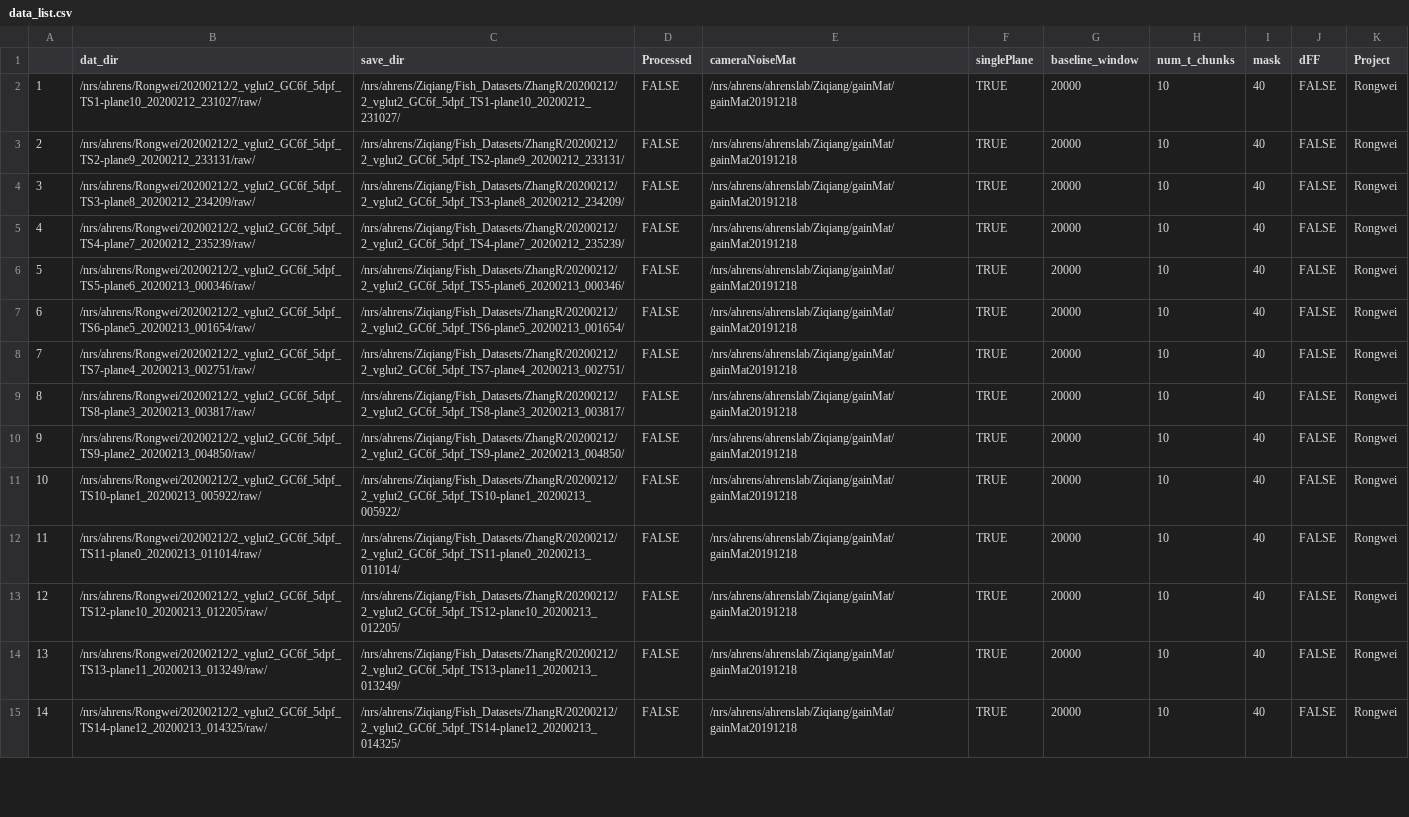
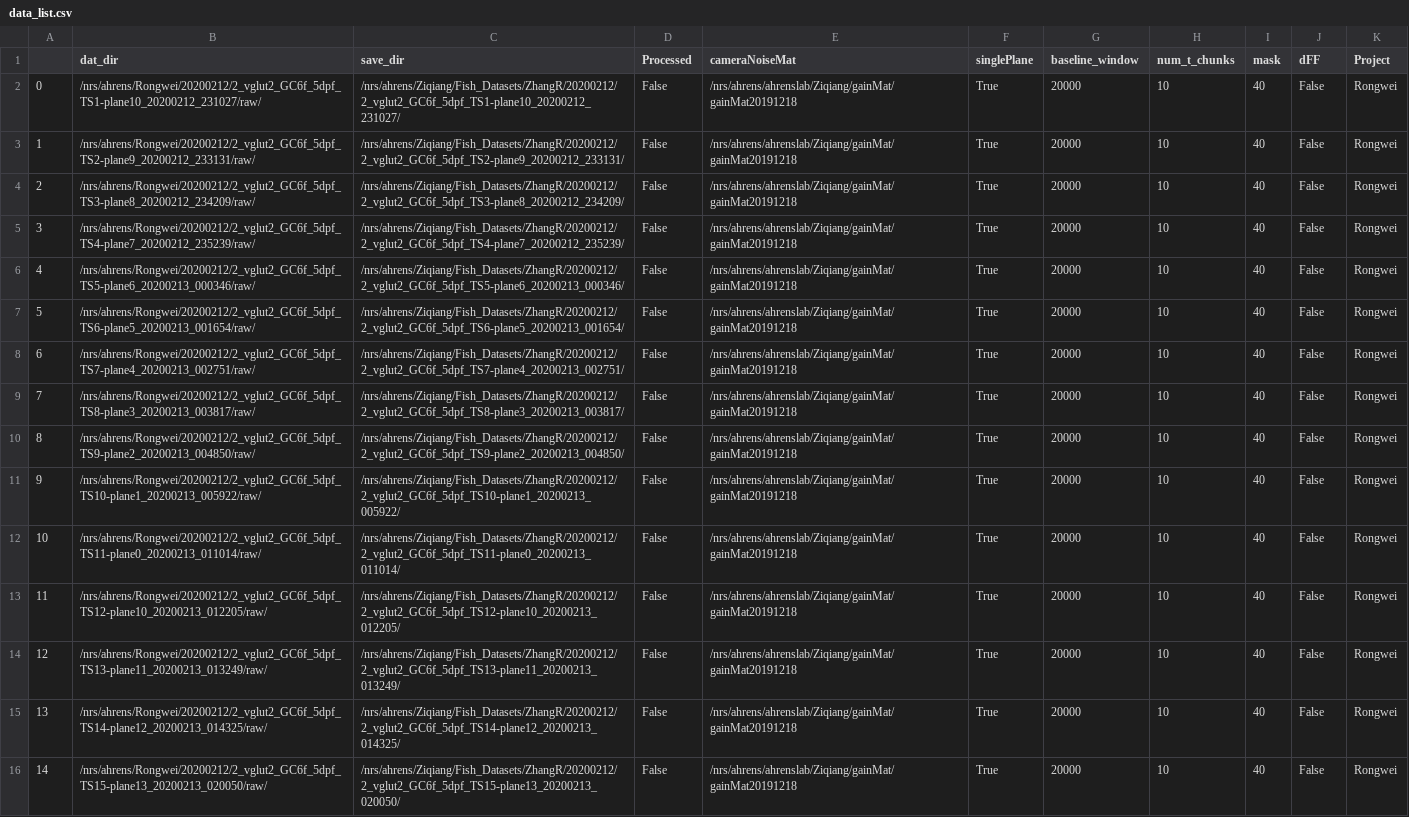
Before and after one commit to zqwei/Ahrenslab_data_processing, a CSV file: data_list.csv, drawn as a sheet; only a part is shown; addresses are those after the commit; the diff covers the shown part only; the diff names each change by its address in the sheet, - before the commit and + after, or states it on an @@ line.

Commit message:
update processing table

```diff
--- a/data_list.csv
+++ b/data_list.csv
+row 2: 0 | /nrs/ahrens/Rongwei/20200212/2_vglut2_GC6f_5dpf_TS1-plane10_20200212_231027/raw/ | /nrs/ahrens/Ziqiang/Fish_Datasets/ZhangR/20200212/2_vglut2_GC6f_5dpf_TS1-plane10_20200212_231027/ | False | /nrs/ahrens/ahrenslab/Ziqiang/gainMat/gainMat20191218 | True | 20000 | 10 | 40 | False | Rongwei
-B3 (dat_dir): /nrs/ahrens/Rongwei/20200212/2_vglut2_GC6f_5dpf_TS1-plane10_20200212_231027/raw/
+B3 (dat_dir): /nrs/ahrens/Rongwei/20200212/2_vglut2_GC6f_5dpf_TS2-plane9_20200212_233131/raw/
-C3 (save_dir): /nrs/ahrens/Ziqiang/Fish_Datasets/ZhangR/20200212/2_vglut2_GC6f_5dpf_TS1-plane10_20200212_231027/
+C3 (save_dir): /nrs/ahrens/Ziqiang/Fish_Datasets/ZhangR/20200212/2_vglut2_GC6f_5dpf_TS2-plane9_20200212_233131/
-D3:D16 (Processed): FALSE
+D3:D16 (Processed): False
-F3:F16 (singlePlane): TRUE
+F3:F16 (singlePlane): True
-J3:J16 (dFF): FALSE
+J3:J16 (dFF): False
-B4 (dat_dir): /nrs/ahrens/Rongwei/20200212/2_vglut2_GC6f_5dpf_TS2-plane9_20200212_233131/raw/
+B4 (dat_dir): /nrs/ahrens/Rongwei/20200212/2_vglut2_GC6f_5dpf_TS3-plane8_20200212_234209/raw/
-C4 (save_dir): /nrs/ahrens/Ziqiang/Fish_Datasets/ZhangR/20200212/2_vglut2_GC6f_5dpf_TS2-plane9_20200212_233131/
+C4 (save_dir): /nrs/ahrens/Ziqiang/Fish_Datasets/ZhangR/20200212/2_vglut2_GC6f_5dpf_TS3-plane8_20200212_234209/
-B5 (dat_dir): /nrs/ahrens/Rongwei/20200212/2_vglut2_GC6f_5dpf_TS3-plane8_20200212_234209/raw/
+B5 (dat_dir): /nrs/ahrens/Rongwei/20200212/2_vglut2_GC6f_5dpf_TS4-plane7_20200212_235239/raw/
-C5 (save_dir): /nrs/ahrens/Ziqiang/Fish_Datasets/ZhangR/20200212/2_vglut2_GC6f_5dpf_TS3-plane8_20200212_234209/
+C5 (save_dir): /nrs/ahrens/Ziqiang/Fish_Datasets/ZhangR/20200212/2_vglut2_GC6f_5dpf_TS4-plane7_20200212_235239/
-B6 (dat_dir): /nrs/ahrens/Rongwei/20200212/2_vglut2_GC6f_5dpf_TS4-plane7_20200212_235239/raw/
+B6 (dat_dir): /nrs/ahrens/Rongwei/20200212/2_vglut2_GC6f_5dpf_TS5-plane6_20200213_000346/raw/
-C6 (save_dir): /nrs/ahrens/Ziqiang/Fish_Datasets/ZhangR/20200212/2_vglut2_GC6f_5dpf_TS4-plane7_20200212_235239/
+C6 (save_dir): /nrs/ahrens/Ziqiang/Fish_Datasets/ZhangR/20200212/2_vglut2_GC6f_5dpf_TS5-plane6_20200213_000346/
-B7 (dat_dir): /nrs/ahrens/Rongwei/20200212/2_vglut2_GC6f_5dpf_TS5-plane6_20200213_000346/raw/
+B7 (dat_dir): /nrs/ahrens/Rongwei/20200212/2_vglut2_GC6f_5dpf_TS6-plane5_20200213_001654/raw/
-C7 (save_dir): /nrs/ahrens/Ziqiang/Fish_Datasets/ZhangR/20200212/2_vglut2_GC6f_5dpf_TS5-plane6_20200213_000346/
+C7 (save_dir): /nrs/ahrens/Ziqiang/Fish_Datasets/ZhangR/20200212/2_vglut2_GC6f_5dpf_TS6-plane5_20200213_001654/
-B8 (dat_dir): /nrs/ahrens/Rongwei/20200212/2_vglut2_GC6f_5dpf_TS6-plane5_20200213_001654/raw/
+B8 (dat_dir): /nrs/ahrens/Rongwei/20200212/2_vglut2_GC6f_5dpf_TS7-plane4_20200213_002751/raw/
-C8 (save_dir): /nrs/ahrens/Ziqiang/Fish_Datasets/ZhangR/20200212/2_vglut2_GC6f_5dpf_TS6-plane5_20200213_001654/
+C8 (save_dir): /nrs/ahrens/Ziqiang/Fish_Datasets/ZhangR/20200212/2_vglut2_GC6f_5dpf_TS7-plane4_20200213_002751/
-B9 (dat_dir): /nrs/ahrens/Rongwei/20200212/2_vglut2_GC6f_5dpf_TS7-plane4_20200213_002751/raw/
+B9 (dat_dir): /nrs/ahrens/Rongwei/20200212/2_vglut2_GC6f_5dpf_TS8-plane3_20200213_003817/raw/
-C9 (save_dir): /nrs/ahrens/Ziqiang/Fish_Datasets/ZhangR/20200212/2_vglut2_GC6f_5dpf_TS7-plane4_20200213_002751/
+C9 (save_dir): /nrs/ahrens/Ziqiang/Fish_Datasets/ZhangR/20200212/2_vglut2_GC6f_5dpf_TS8-plane3_20200213_003817/
-B10 (dat_dir): /nrs/ahrens/Rongwei/20200212/2_vglut2_GC6f_5dpf_TS8-plane3_20200213_003817/raw/
+B10 (dat_dir): /nrs/ahrens/Rongwei/20200212/2_vglut2_GC6f_5dpf_TS9-plane2_20200213_004850/raw/
-C10 (save_dir): /nrs/ahrens/Ziqiang/Fish_Datasets/ZhangR/20200212/2_vglut2_GC6f_5dpf_TS8-plane3_20200213_003817/
+C10 (save_dir): /nrs/ahrens/Ziqiang/Fish_Datasets/ZhangR/20200212/2_vglut2_GC6f_5dpf_TS9-plane2_20200213_004850/
-B11 (dat_dir): /nrs/ahrens/Rongwei/20200212/2_vglut2_GC6f_5dpf_TS9-plane2_20200213_004850/raw/
+B11 (dat_dir): /nrs/ahrens/Rongwei/20200212/2_vglut2_GC6f_5dpf_TS10-plane1_20200213_005922/raw/
-C11 (save_dir): /nrs/ahrens/Ziqiang/Fish_Datasets/ZhangR/20200212/2_vglut2_GC6f_5dpf_TS9-plane2_20200213_004850/
+C11 (save_dir): /nrs/ahrens/Ziqiang/Fish_Datasets/ZhangR/20200212/2_vglut2_GC6f_5dpf_TS10-plane1_20200213_005922/
-B12 (dat_dir): /nrs/ahrens/Rongwei/20200212/2_vglut2_GC6f_5dpf_TS10-plane1_20200213_005922/raw/
+B12 (dat_dir): /nrs/ahrens/Rongwei/20200212/2_vglut2_GC6f_5dpf_TS11-plane0_20200213_011014/raw/
-C12 (save_dir): /nrs/ahrens/Ziqiang/Fish_Datasets/ZhangR/20200212/2_vglut2_GC6f_5dpf_TS10-plane1_20200213_005922/
+C12 (save_dir): /nrs/ahrens/Ziqiang/Fish_Datasets/ZhangR/20200212/2_vglut2_GC6f_5dpf_TS11-plane0_20200213_011014/
-B13 (dat_dir): /nrs/ahrens/Rongwei/20200212/2_vglut2_GC6f_5dpf_TS11-plane0_20200213_011014/raw/
+B13 (dat_dir): /nrs/ahrens/Rongwei/20200212/2_vglut2_GC6f_5dpf_TS12-plane10_20200213_012205/raw/
-C13 (save_dir): /nrs/ahrens/Ziqiang/Fish_Datasets/ZhangR/20200212/2_vglut2_GC6f_5dpf_TS11-plane0_20200213_011014/
+C13 (save_dir): /nrs/ahrens/Ziqiang/Fish_Datasets/ZhangR/20200212/2_vglut2_GC6f_5dpf_TS12-plane10_20200213_012205/
-B14 (dat_dir): /nrs/ahrens/Rongwei/20200212/2_vglut2_GC6f_5dpf_TS12-plane10_20200213_012205/raw/
+B14 (dat_dir): /nrs/ahrens/Rongwei/20200212/2_vglut2_GC6f_5dpf_TS13-plane11_20200213_013249/raw/
-C14 (save_dir): /nrs/ahrens/Ziqiang/Fish_Datasets/ZhangR/20200212/2_vglut2_GC6f_5dpf_TS12-plane10_20200213_012205/
+C14 (save_dir): /nrs/ahrens/Ziqiang/Fish_Datasets/ZhangR/20200212/2_vglut2_GC6f_5dpf_TS13-plane11_20200213_013249/
-B15 (dat_dir): /nrs/ahrens/Rongwei/20200212/2_vglut2_GC6f_5dpf_TS13-plane11_20200213_013249/raw/
+B15 (dat_dir): /nrs/ahrens/Rongwei/20200212/2_vglut2_GC6f_5dpf_TS14-plane12_20200213_014325/raw/
-C15 (save_dir): /nrs/ahrens/Ziqiang/Fish_Datasets/ZhangR/20200212/2_vglut2_GC6f_5dpf_TS13-plane11_20200213_013249/
+C15 (save_dir): /nrs/ahrens/Ziqiang/Fish_Datasets/ZhangR/20200212/2_vglut2_GC6f_5dpf_TS14-plane12_20200213_014325/
-B16 (dat_dir): /nrs/ahrens/Rongwei/20200212/2_vglut2_GC6f_5dpf_TS14-plane12_20200213_014325/raw/
+B16 (dat_dir): /nrs/ahrens/Rongwei/20200212/2_vglut2_GC6f_5dpf_TS15-plane13_20200213_020050/raw/
-C16 (save_dir): /nrs/ahrens/Ziqiang/Fish_Datasets/ZhangR/20200212/2_vglut2_GC6f_5dpf_TS14-plane12_20200213_014325/
+C16 (save_dir): /nrs/ahrens/Ziqiang/Fish_Datasets/ZhangR/20200212/2_vglut2_GC6f_5dpf_TS15-plane13_20200213_020050/
```
Also changed, not shown: 1 removed row and 25 edited cells elsewhere in this file.
